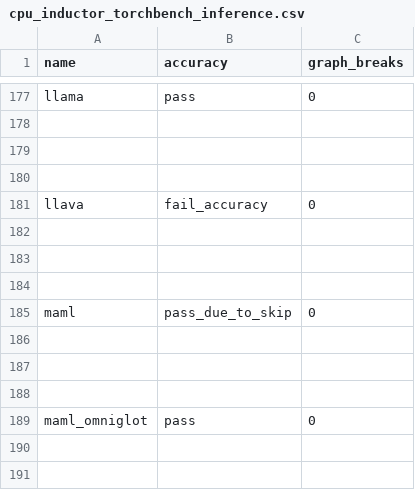
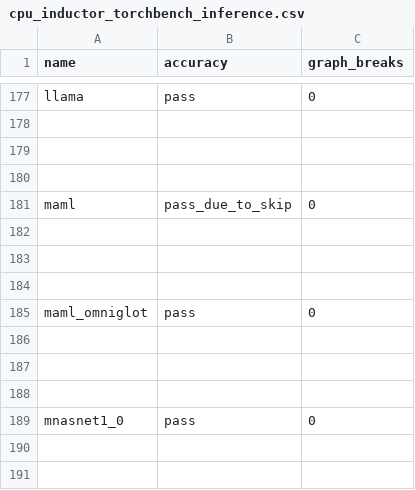
Before and after one commit to sangoi-exe/pytorch, a CSV file: benchmarks/dynamo/ci_expected_accuracy/cpu_inductor_torchbench_inference.csv, drawn as a sheet; only a part is shown, gaps mark what is left out; the shorter side is filled out with more unchanged rows.

Commit message:
Remove llava from ci_expected_accuracy as it's flaky (#121322)
https://github.com/pytorch/pytorch/pull/121029 added it into the CI but the test is flaky on hud. It alternates between fail_accuracy and fail_to_run

Pull Request resolved: https://github.com/pytorch/pytorch/pull/121322
Approved by: https://github.com/desertfire

```diff
--- a/benchmarks/dynamo/ci_expected_accuracy/cpu_inductor_torchbench_inference.csv
+++ b/benchmarks/dynamo/ci_expected_accuracy/cpu_inductor_torchbench_inference.csv
@@ -180,6 +180,2 @@ llama,pass,0
 
-llava,fail_accuracy,0
-
-
-
 maml,pass_due_to_skip,0
```
Also changed, not shown: benchmarks/dynamo/ci_expected_accuracy/dynamic_cpu_inductor_torchbench_inference.csv, 1 other file.
